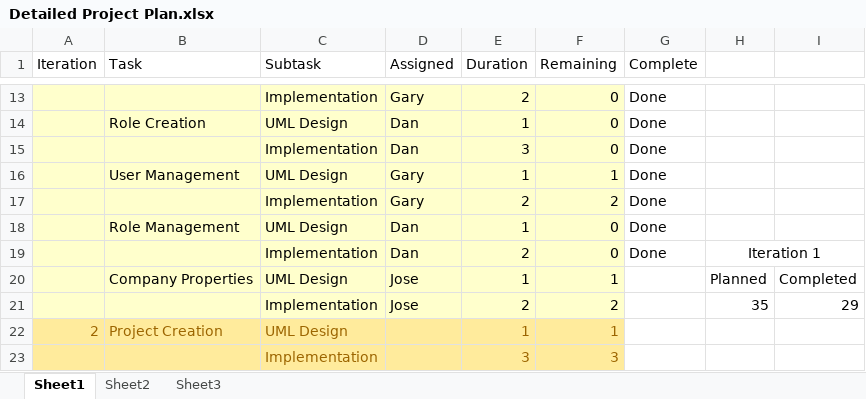
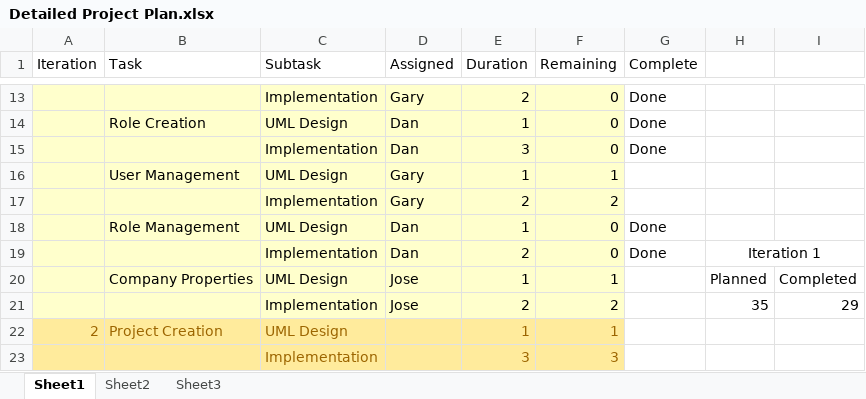
Before and after one commit to DanLain/ProjectManagement, an Excel workbook: Project Plan/Detailed Project Plan.xlsx, sheet Sheet1, drawn as a sheet; only a part is shown, gaps mark what is left out; values as stored, in another font and other column widths than the file's, no borders; the diff names each change by its address in the sheet, - before the commit and + after, or states it on an @@ line.

```diff
--- a/Project Plan/Detailed Project Plan.xlsx (sheet Sheet1)
+++ b/Project Plan/Detailed Project Plan.xlsx (sheet Sheet1)
-G16:G17 (Complete): Done
+G16:G17 (Complete): (empty)
```
Also changed, not shown: 4 other files.
